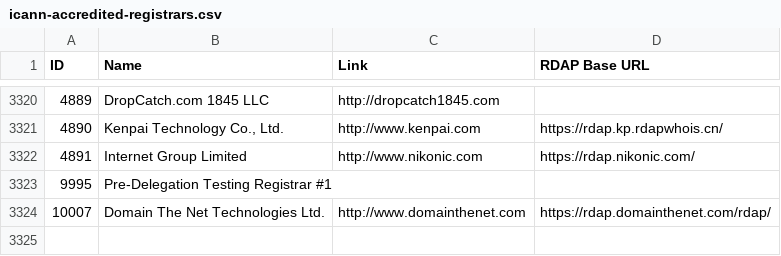
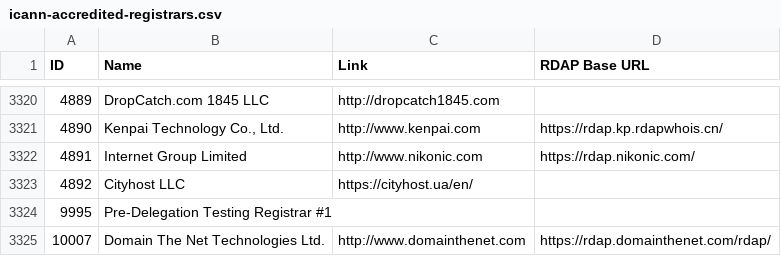
Before and after one commit to reg233/whois-domain-lookup, a CSV file: src/data/icann-accredited-registrars.csv, drawn as a sheet; only a part is shown, gaps mark what is left out.

Commit message:
Update icann-accredited-registrars.csv and whois-servers-iana.json

```diff
--- a/src/data/icann-accredited-registrars.csv
+++ b/src/data/icann-accredited-registrars.csv
@@ -3322,2 +3322,3 @@ ID,Name,Link,"RDAP Base URL"
 4891,"Internet Group Limited",http://www.nikonic.com,https://rdap.nikonic.com/
+4892,"Cityhost LLC",https://cityhost.ua/en/,
 9995,"Pre-Delegation Testing Registrar #1",,
```
Also changed, not shown: 1 other file.
